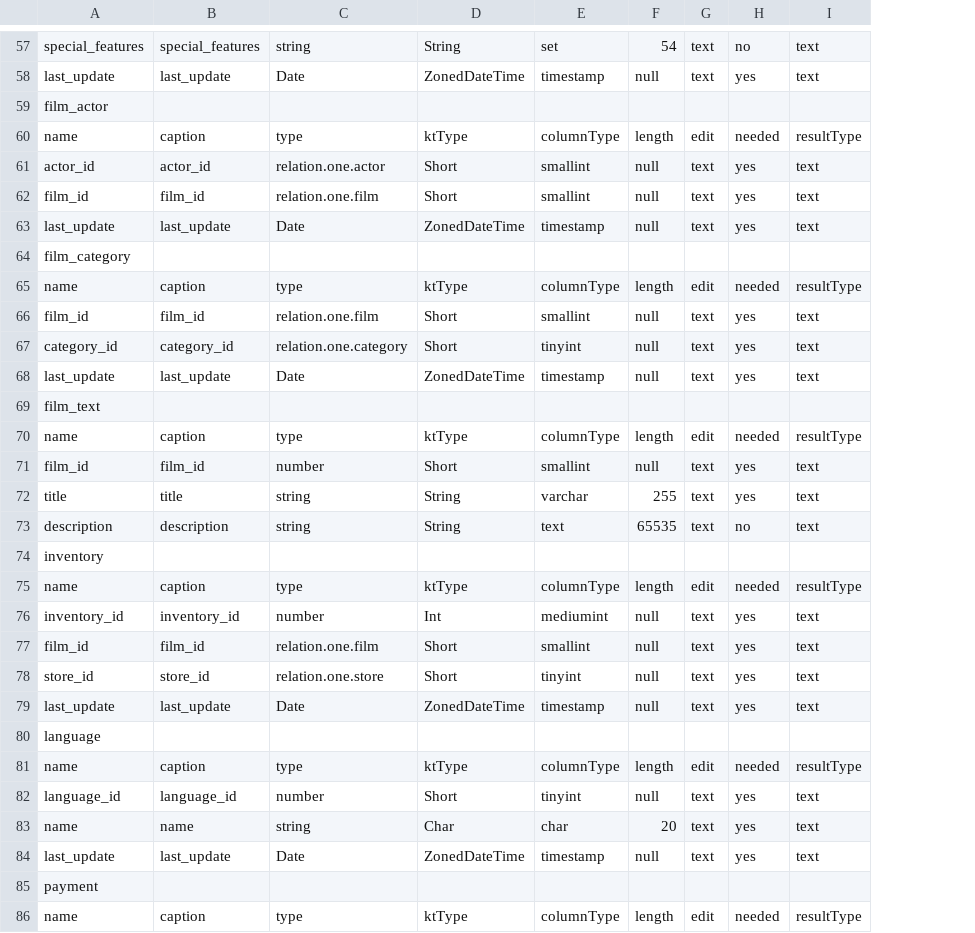
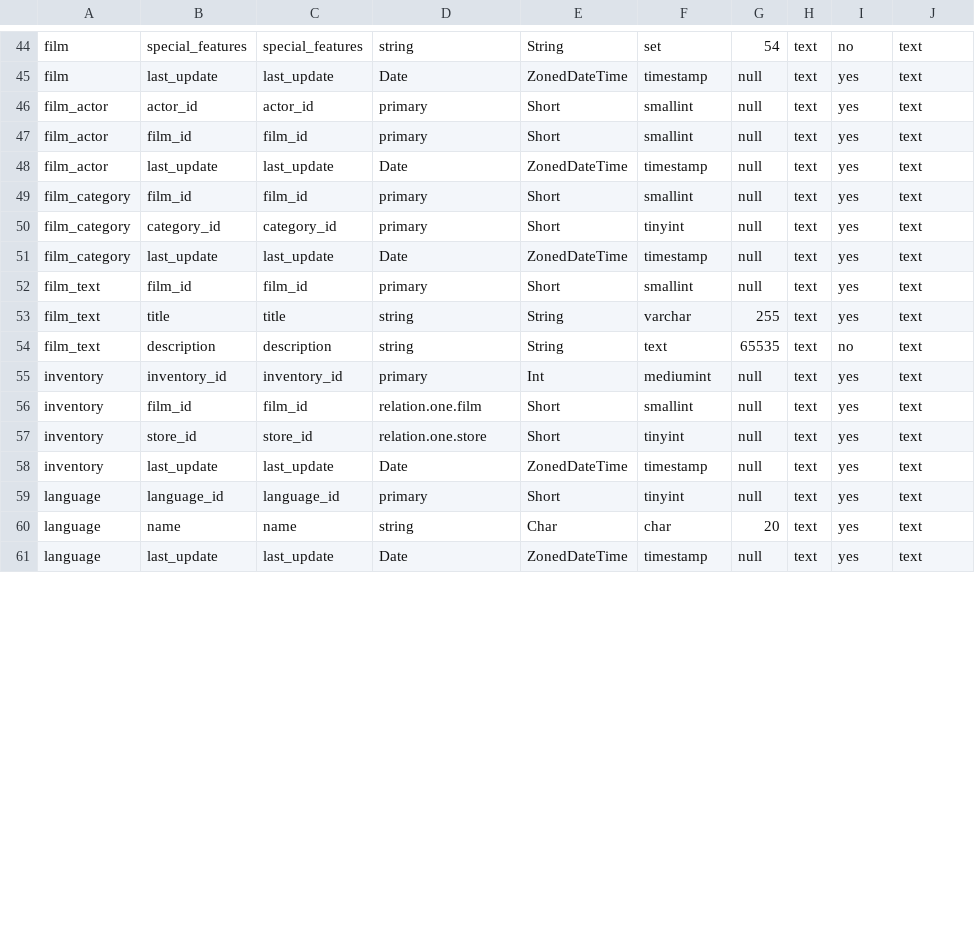
Before and after one commit to godzzo/sandfox-gen-jpa, a CSV file: config/sakila/config.csv, drawn as a sheet; only a part is shown, gaps mark what is left out; removed rows and columns are numbered as before the commit, all else as after; the diff covers the shown part only; the diff names each change by its address in the sheet, - before the commit and + after, or states it on an @@ line.

Commit message:
handling all table/cols meta in one sheet
cli added, PRI fixed

```diff
--- a/config/sakila/config.csv
+++ b/config/sakila/config.csv
+column A, rows 44-61: film | film | film_actor | film_actor | film_actor | film_category | film_category | film_category | film_text | film_text | film_text | inventory | inventory | inventory | inventory | language | language | language
-row 59: film_actor
-row 60: name | caption | type | ktType | columnType | length | edit | needed | resultType
-D46: relation.one.actor
+D46: primary
-D47: relation.one.film
+D47: primary
-row 64: film_category
-row 65: name | caption | type | ktType | columnType | length | edit | needed | resultType
-D49: relation.one.film
+D49: primary
-D50: relation.one.category
+D50: primary
-row 69: film_text
-row 70: name | caption | type | ktType | columnType | length | edit | needed | resultType
-D52: number
+D52: primary
-row 74: inventory
-row 75: name | caption | type | ktType | columnType | length | edit | needed | resultType
-D55: number
+D55: primary
-row 80: language
-row 81: name | caption | type | ktType | columnType | length | edit | needed | resultType
-D59: number
+D59: primary
-row 85: payment
-row 86: name | caption | type | ktType | columnType | length | edit | needed | resultType
```
Also changed, not shown: 22 removed rows and 11 edited cells elsewhere in this file, 4 other files.
